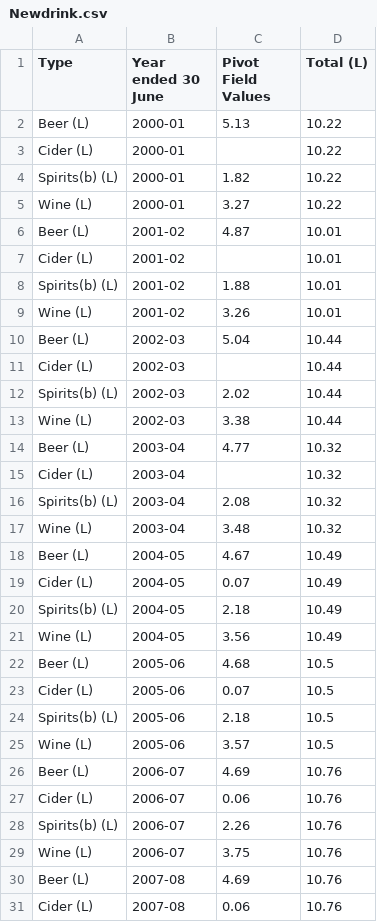
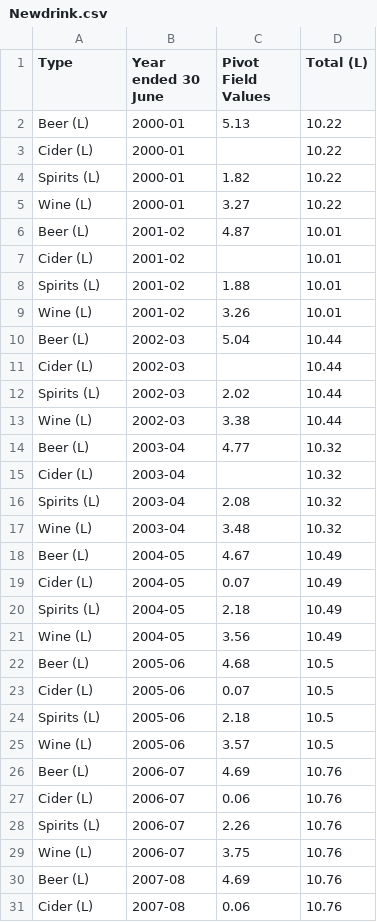
Before and after one commit to Kaylee314/3179_testrepo, a CSV file: Newdrink.csv, drawn as a sheet; only a part is shown; the diff covers the shown part only.

Commit message:
Update Newdrink.csv

```diff
--- a/Newdrink.csv
+++ b/Newdrink.csv
@@ -3,3 +3,3 @@ Beer (L),2000-01,5.13,10.22
 Cider (L),2000-01,,10.22
-Spirits(b) (L),2000-01,1.82,10.22
+Spirits (L),2000-01,1.82,10.22
 Wine (L),2000-01,3.27,10.22
@@ -7,3 +7,3 @@ Beer (L),2001-02,4.87,10.01
 Cider (L),2001-02,,10.01
-Spirits(b) (L),2001-02,1.88,10.01
+Spirits (L),2001-02,1.88,10.01
 Wine (L),2001-02,3.26,10.01
@@ -11,3 +11,3 @@ Beer (L),2002-03,5.04,10.44
 Cider (L),2002-03,,10.44
-Spirits(b) (L),2002-03,2.02,10.44
+Spirits (L),2002-03,2.02,10.44
 Wine (L),2002-03,3.38,10.44
@@ -15,3 +15,3 @@ Beer (L),2003-04,4.77,10.32
 Cider (L),2003-04,,10.32
-Spirits(b) (L),2003-04,2.08,10.32
+Spirits (L),2003-04,2.08,10.32
 Wine (L),2003-04,3.48,10.32
@@ -19,3 +19,3 @@ Beer (L),2004-05,4.67,10.49
 Cider (L),2004-05,0.07,10.49
-Spirits(b) (L),2004-05,2.18,10.49
+Spirits (L),2004-05,2.18,10.49
 Wine (L),2004-05,3.56,10.49
@@ -23,3 +23,3 @@ Beer (L),2005-06,4.68,10.5
 Cider (L),2005-06,0.07,10.5
-Spirits(b) (L),2005-06,2.18,10.5
+Spirits (L),2005-06,2.18,10.5
 Wine (L),2005-06,3.57,10.5
@@ -27,3 +27,3 @@ Beer (L),2006-07,4.69,10.76
 Cider (L),2006-07,0.06,10.76
-Spirits(b) (L),2006-07,2.26,10.76
+Spirits (L),2006-07,2.26,10.76
 Wine (L),2006-07,3.75,10.76
```
Also changed, not shown: 11 edited cells elsewhere in this file.
